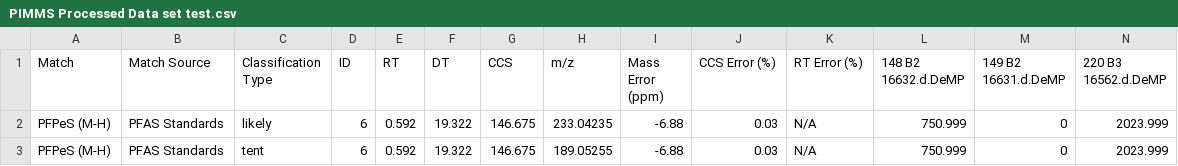
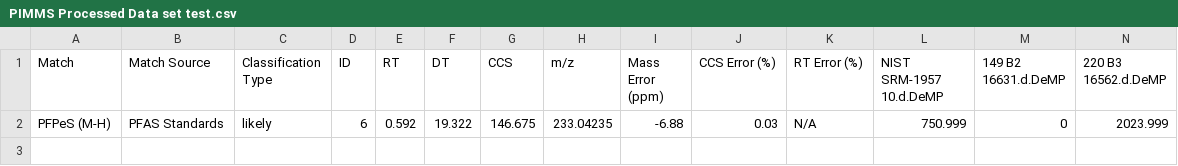
Before and after one commit to greg1d/PFAS-IMplementor-for-Mass-Spectrometry--PIMMS-, a CSV file: PIMMS v1.2/Data_output/PIMMS Processed Data set test.csv, drawn as a sheet.

Commit message:
working matching algorithm for m/z

```diff
--- a/PIMMS v1.2/Data_output/PIMMS Processed Data set test.csv
+++ b/PIMMS v1.2/Data_output/PIMMS Processed Data set test.csv
@@ -1,3 +1,2 @@
-Match,Match Source,Classification Type,ID,RT,DT,CCS,m/z,Mass Error (ppm),CCS Error (%),RT Error (%),148 B2 16632.d.DeMP, 149 B2 16631.d.DeMP, 220 B3 16562.d.DeMP
+Match,Match Source,Classification Type,ID,RT,DT,CCS,m/z,Mass Error (ppm),CCS Error (%),RT Error (%),NIST SRM-1957 10.d.DeMP, 149 B2 16631.d.DeMP, 220 B3 16562.d.DeMP
 PFPeS (M-H),PFAS Standards,likely,6,0.592,19.322,146.675,233.04235,-6.88,0.03,N/A,750.999,0,2023.999
-PFPeS (M-H),PFAS Standards,tent,6,0.592,19.322,146.675,189.05255,-6.88,0.03,N/A,750.999,0,2023.999
```
Also changed, not shown: 2 other files.
